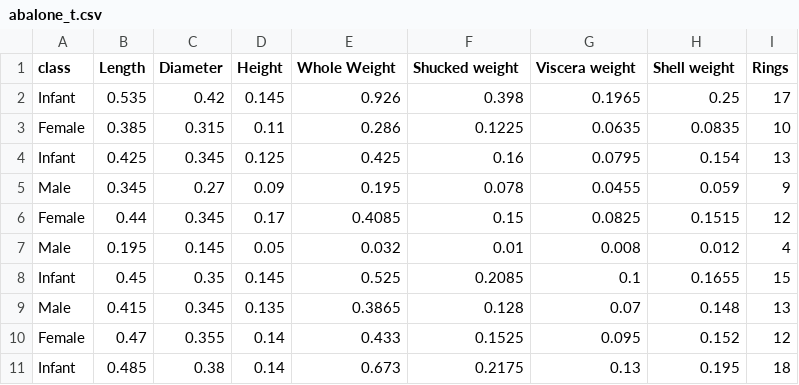
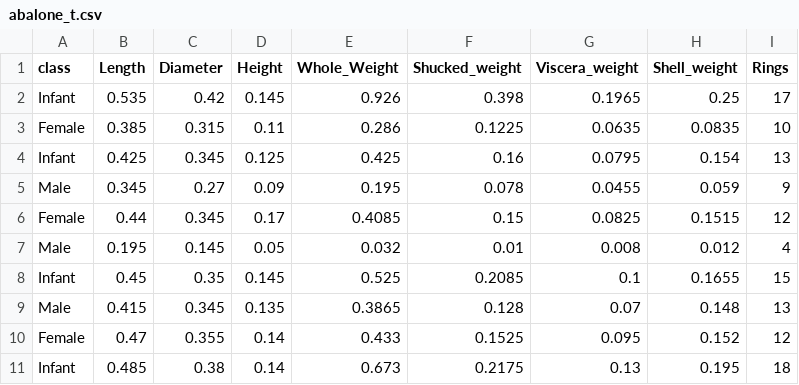
Before and after one commit to thimalk/gaknn, a CSV file: abalone_t.csv, drawn as a sheet.

```diff
--- a/abalone_t.csv
+++ b/abalone_t.csv
@@ -1,2 +1,2 @@
-class,Length,Diameter,Height,Whole Weight,Shucked weight,Viscera weight,Shell weight,Rings
+class,Length,Diameter,Height,Whole_Weight,Shucked_weight,Viscera_weight,Shell_weight,Rings
 Infant,0.535,0.42,0.145,0.926,0.398,0.1965,0.25,17
```
Also changed, not shown: 22 other files.
